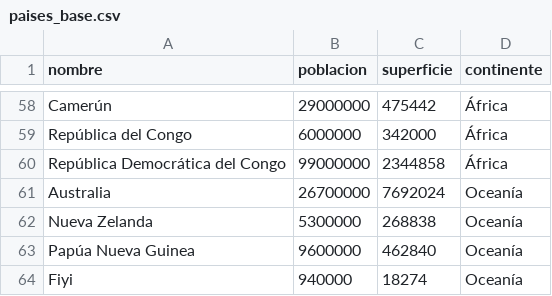
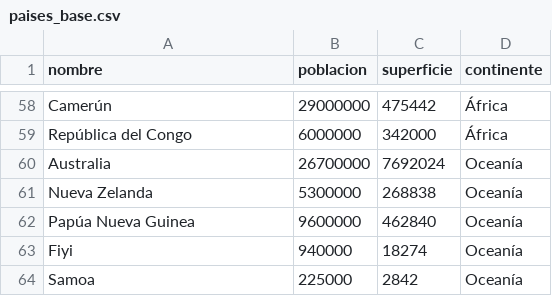
Before and after one commit to h4che404/integrador, a CSV file: paises_base.csv, drawn as a sheet; only a part is shown, gaps mark what is left out; the shorter side is filled out with more unchanged rows.

Commit message:
Mejoras en validación de entrada y filtrado de países
Se agregaron funciones para validar entradas alfabéticas y normalizar acentos. Se mejoró la lógica de filtrado por continente y población, mostrando mensajes de error más claros y evitando valores inválidos. Se eliminó un país del archivo CSV base y se añadió un script de ejemplo para guardar datos en CSV.

```diff
--- a/paises_base.csv
+++ b/paises_base.csv
@@ -59,3 +59,2 @@ Camerún,29000000,475442,África
 República del Congo,6000000,342000,África
-República Democrática del Congo,99000000,2344858,África
 Australia,26700000,7692024,Oceanía
```
Also changed, not shown: 2 other files.
